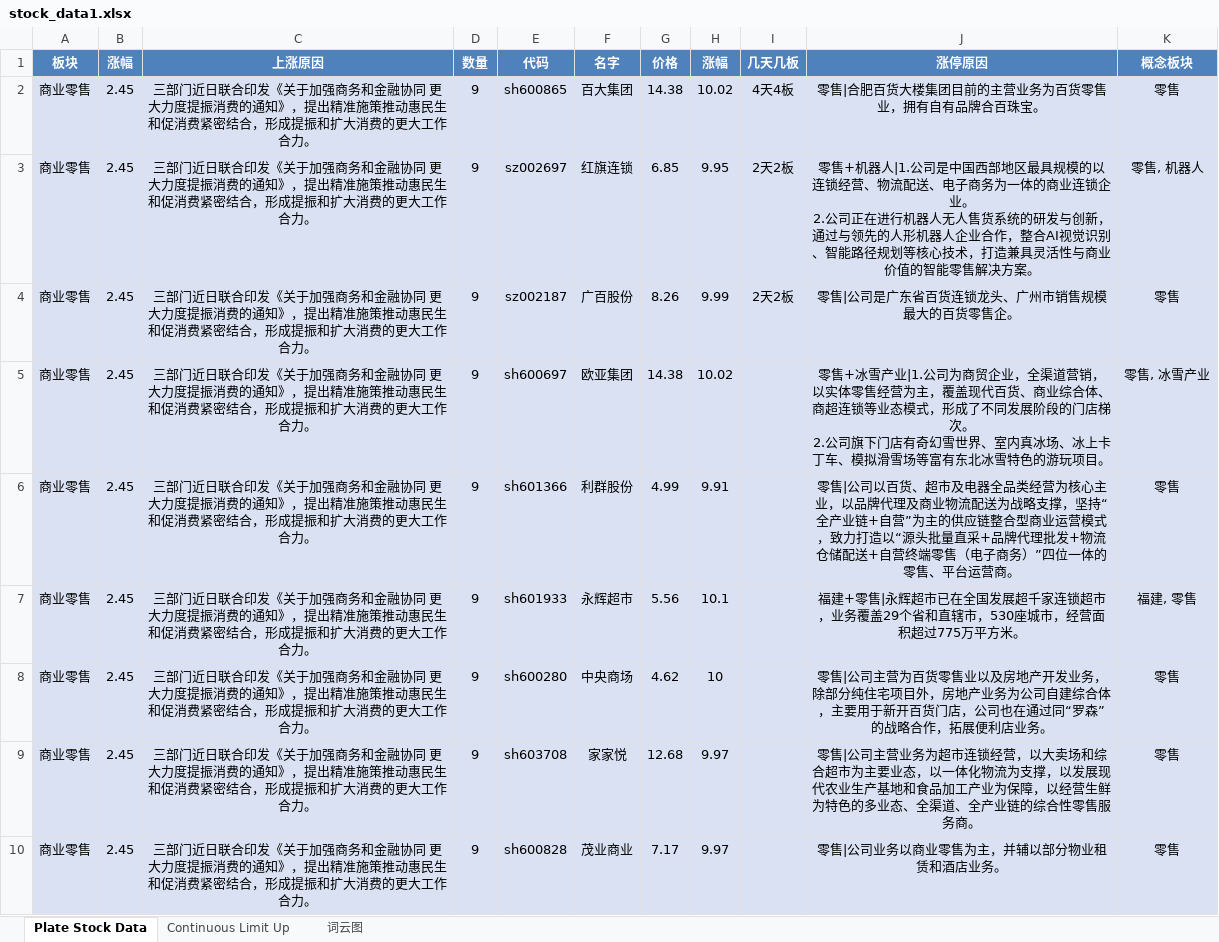
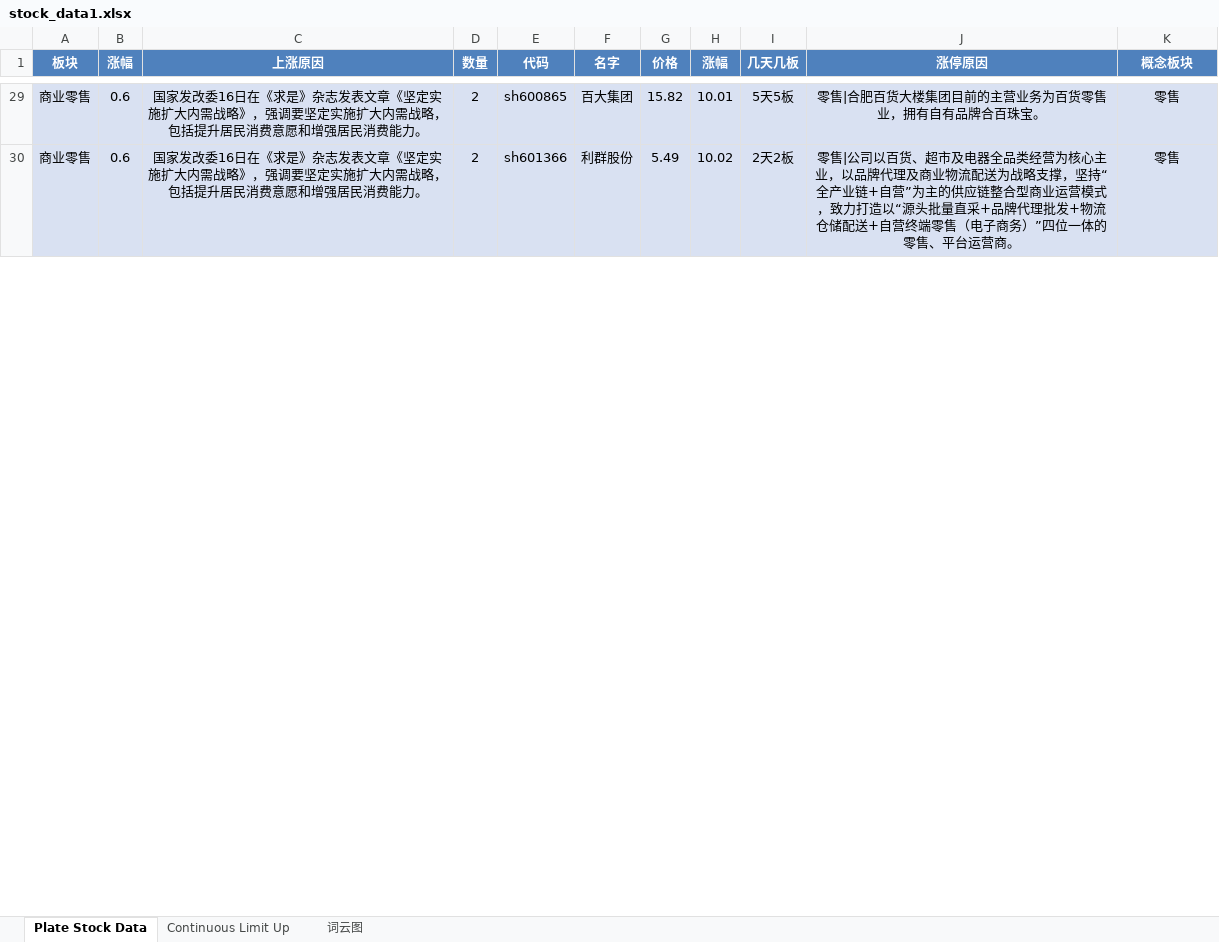
Before and after one commit to mengkai666/tag_wordcloud, an Excel workbook: stock_data1.xlsx, sheet Plate Stock Data, drawn as a sheet; only a part is shown, gaps mark what is left out; values as stored, in another font and other column widths than the file's, no borders; removed rows and columns are numbered as before the commit, all else as after; ↵ is a line break in a cell; the diff covers the shown part only; the diff names each change by its address in the sheet, - before the commit and + after, or states it on an @@ line.

```diff
--- a/stock_data1.xlsx (sheet Plate Stock Data)
+++ b/stock_data1.xlsx (sheet Plate Stock Data)
-B29 (涨幅): 2.45
+B29 (涨幅): 0.6
-C29 (上涨原因): 三部门近日联合印发《关于加强商务和金融协同 更大力度提振消费的通知》，提出精准施策推动惠民生和促消费紧密结合，形成提振和扩大消费的更大工作合力。
+C29 (上涨原因): 国家发改委16日在《求是》杂志发表文章《坚定实施扩大内需战略》，强调要坚定实施扩大内需战略，包括提升居民消费意愿和增强居民消费能力。
-D29 (数量): 9
+D29 (数量): 2
-G29 (价格): 14.38
+G29 (价格): 15.82
-H29 (涨幅): 10.02
+H29 (涨幅): 10.01
-I29 (几天几板): 4天4板
+I29 (几天几板): 5天5板
-row 3: 商业零售 | 2.45 | 三部门近日联合印发《关于加强商务和金融协同 更大力度提振消费的通知》，提出精准施策推动惠民生和促消费紧密结合，形成提振和扩大消费的更大工作合力。 | 9 | sz002697 | 红旗连锁 | 6.85 | 9.95 | 2天2板 | 零售+机器人|1.公司是中国西部地区最具规模的以连锁经营、物流配送、电子商务为一体的商业连锁企业。 ↵ 2.公司正在进行机器人无人售货系统的研发与创新，通过与领先的人形机器人企业合作，整合AI视觉识别、智能路径规划等核心技术，打造兼具灵活性与商业价值的智能零售解决方案。 | 零售, 机器人
-row 4: 商业零售 | 2.45 | 三部门近日联合印发《关于加强商务和金融协同 更大力度提振消费的通知》，提出精准施策推动惠民生和促消费紧密结合，形成提振和扩大消费的更大工作合力。 | 9 | sz002187 | 广百股份 | 8.26 | 9.99 | 2天2板 | 零售|公司是广东省百货连锁龙头、广州市销售规模最大的百货零售企。 | 零售
-row 5: 商业零售 | 2.45 | 三部门近日联合印发《关于加强商务和金融协同 更大力度提振消费的通知》，提出精准施策推动惠民生和促消费紧密结合，形成提振和扩大消费的更大工作合力。 | 9 | sh600697 | 欧亚集团 | 14.38 | 10.02 |  | 零售+冰雪产业|1.公司为商贸企业，全渠道营销，以实体零售经营为主，覆盖现代百货、商业综合体、商超连锁等业态模式，形成了不同发展阶段的门店梯次。 ↵ 2.公司旗下门店有奇幻雪世界、室内真冰场、冰上卡丁车、模拟滑雪场等富有东北冰雪特色的游玩项目。 | 零售, 冰雪产业
-B30 (涨幅): 2.45
+B30 (涨幅): 0.6
-C30 (上涨原因): 三部门近日联合印发《关于加强商务和金融协同 更大力度提振消费的通知》，提出精准施策推动惠民生和促消费紧密结合，形成提振和扩大消费的更大工作合力。
+C30 (上涨原因): 国家发改委16日在《求是》杂志发表文章《坚定实施扩大内需战略》，强调要坚定实施扩大内需战略，包括提升居民消费意愿和增强居民消费能力。
-D30 (数量): 9
+D30 (数量): 2
-G30 (价格): 4.99
+G30 (价格): 5.49
-H30 (涨幅): 9.91
+H30 (涨幅): 10.02
-I30 (几天几板): (empty)
+I30 (几天几板): 2天2板
-row 7: 商业零售 | 2.45 | 三部门近日联合印发《关于加强商务和金融协同 更大力度提振消费的通知》，提出精准施策推动惠民生和促消费紧密结合，形成提振和扩大消费的更大工作合力。 | 9 | sh601933 | 永辉超市 | 5.56 | 10.1 |  | 福建+零售|永辉超市已在全国发展超千家连锁超市，业务覆盖29个省和直辖市，530座城市，经营面积超过775万平方米。 | 福建, 零售
-row 8: 商业零售 | 2.45 | 三部门近日联合印发《关于加强商务和金融协同 更大力度提振消费的通知》，提出精准施策推动惠民生和促消费紧密结合，形成提振和扩大消费的更大工作合力。 | 9 | sh600280 | 中央商场 | 4.62 | 10 |  | 零售|公司主营为百货零售业以及房地产开发业务，除部分纯住宅项目外，房地产业务为公司自建综合体，主要用于新开百货门店，公司也在通过同“罗森”的战略合作，拓展便利店业务。 | 零售
-row 9: 商业零售 | 2.45 | 三部门近日联合印发《关于加强商务和金融协同 更大力度提振消费的通知》，提出精准施策推动惠民生和促消费紧密结合，形成提振和扩大消费的更大工作合力。 | 9 | sh603708 | 家家悦 | 12.68 | 9.97 |  | 零售|公司主营业务为超市连锁经营，以大卖场和综合超市为主要业态，以一体化物流为支撑，以发展现代农业生产基地和食品加工产业为保障，以经营生鲜为特色的多业态、全渠道、全产业链的综合性零售服务商。 | 零售
-row 10: 商业零售 | 2.45 | 三部门近日联合印发《关于加强商务和金融协同 更大力度提振消费的通知》，提出精准施策推动惠民生和促消费紧密结合，形成提振和扩大消费的更大工作合力。 | 9 | sh600828 | 茂业商业 | 7.17 | 9.97 |  | 零售|公司业务以商业零售为主，并辅以部分物业租赁和酒店业务。 | 零售
```
Also changed, not shown: 47 added rows, 29 removed rows and 44 edited cells elsewhere in this sheet, sheet Continuous Limit Up, charts or pictures, HotStock_Top20.xlsx, 2 other files.
